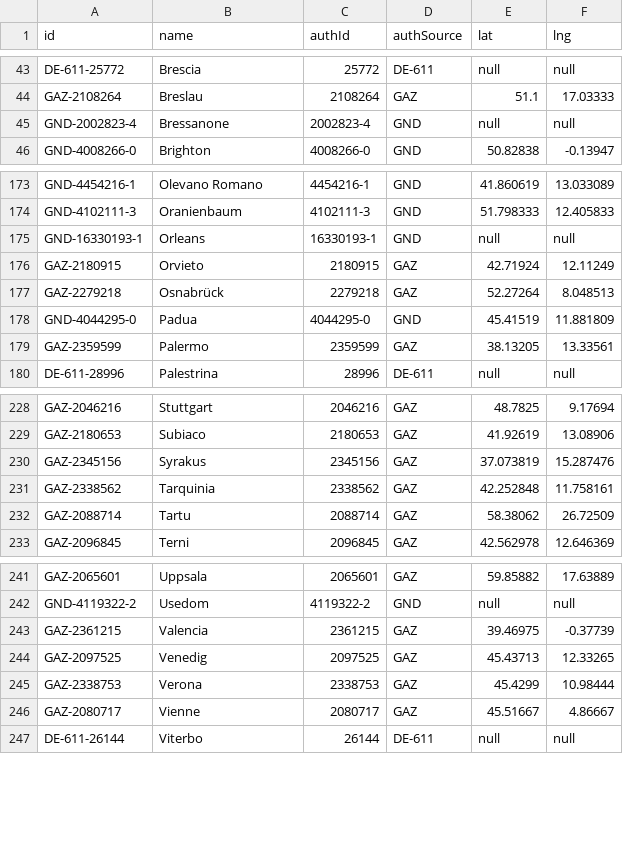
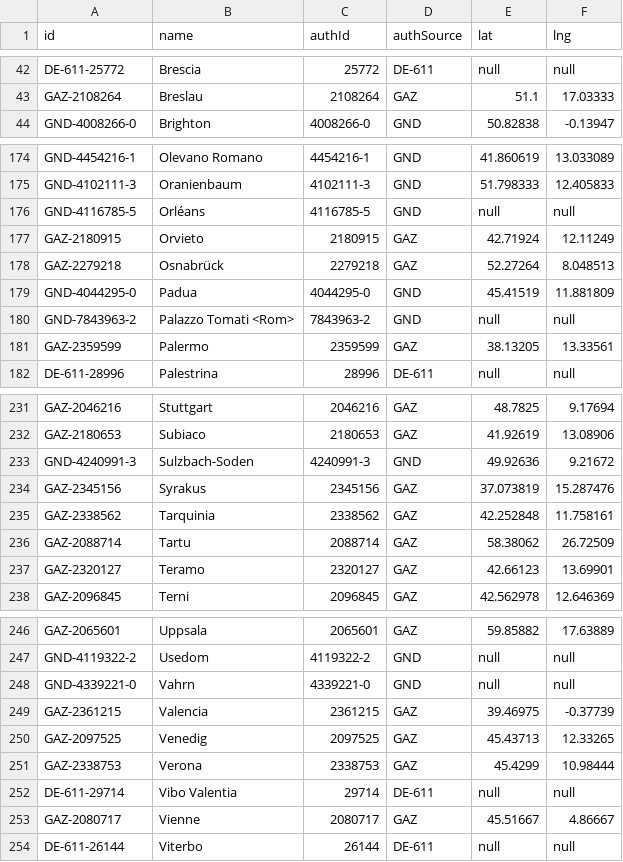
Before and after one commit to dainst/arachne4, a CSV file: frontend/con10t/visualizations/gelehrtenbriefe/place_connections_leaflet/places.csv, drawn as a sheet; only a part is shown, gaps mark what is left out; the diff covers the shown part only.

```diff
--- a/frontend/con10t/visualizations/gelehrtenbriefe/place_connections_leaflet/places.csv
+++ b/frontend/con10t/visualizations/gelehrtenbriefe/place_connections_leaflet/places.csv
@@ -44,3 +43,2 @@ DE-611-25772	Brescia	25772	DE-611	null	null
 GAZ-2108264	Breslau	2108264	GAZ	51.1	17.03333
-GND-2002823-4	Bressanone	2002823-4	GND	null	null
 GND-4008266-0	Brighton	4008266-0	GND	50.82838	-0.13947
@@ -174,3 +175,3 @@ GND-4454216-1	Olevano Romano	4454216-1	GND	41.860619	13.033089
 GND-4102111-3	Oranienbaum	4102111-3	GND	51.798333	12.405833
-GND-16330193-1	Orleans	16330193-1	GND	null	null
+GND-4116785-5	Orléans	4116785-5	GND	null	null
 GAZ-2180915	Orvieto	2180915	GAZ	42.71924	12.11249
@@ -178,2 +179,3 @@ GAZ-2279218	Osnabrück	2279218	GAZ	52.27264	8.048513
 GND-4044295-0	Padua	4044295-0	GND	45.41519	11.881809
+GND-7843963-2	Palazzo Tomati <Rom>	7843963-2	GND	null	null
 GAZ-2359599	Palermo	2359599	GAZ	38.13205	13.33561
@@ -229,2 +232,3 @@ GAZ-2046216	Stuttgart	2046216	GAZ	48.7825	9.17694
 GAZ-2180653	Subiaco	2180653	GAZ	41.92619	13.08906
+GND-4240991-3	Sulzbach-Soden	4240991-3	GND	49.92636	9.21672
 GAZ-2345156	Syrakus	2345156	GAZ	37.073819	15.287476
@@ -232,2 +236,3 @@ GAZ-2338562	Tarquinia	2338562	GAZ	42.252848	11.758161
 GAZ-2088714	Tartu	2088714	GAZ	58.38062	26.72509
+GAZ-2320127	Teramo	2320127	GAZ	42.66123	13.69901
 GAZ-2096845	Terni	2096845	GAZ	42.562978	12.646369
@@ -242,2 +247,3 @@ GAZ-2065601	Uppsala	2065601	GAZ	59.85882	17.63889
 GND-4119322-2	Usedom	4119322-2	GND	null	null
+GND-4339221-0	Vahrn	4339221-0	GND	null	null
 GAZ-2361215	Valencia	2361215	GAZ	39.46975	-0.37739
@@ -245,2 +251,3 @@ GAZ-2097525	Venedig	2097525	GAZ	45.43713	12.33265
 GAZ-2338753	Verona	2338753	GAZ	45.4299	10.98444
+DE-611-29714	Vibo Valentia	29714	DE-611	null	null
 GAZ-2080717	Vienne	2080717	GAZ	45.51667	4.86667
```
Also changed, not shown: 9 added rows and 6 removed rows elsewhere in this file, frontend/con10t/visualizations/gelehrtenbriefe/place_connections_leaflet/person.csv, 2 other files.
